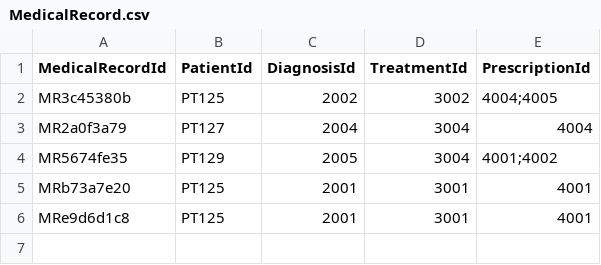
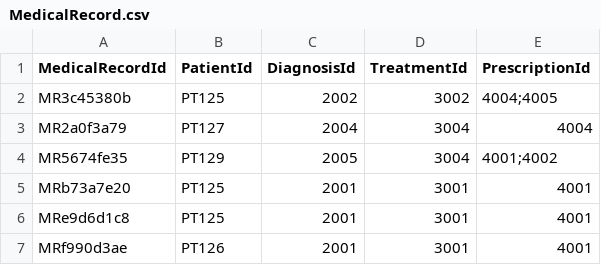
Before and after one commit to Exhilion/SC2002-Project, a CSV file: Java Files/MedicalRecord.csv, drawn as a sheet.

```diff
--- a/Java Files/MedicalRecord.csv
+++ b/Java Files/MedicalRecord.csv
@@ -6 +6,2 @@ MRb73a7e20,PT125,2001,3001,4001
 MRe9d6d1c8,PT125,2001,3001,4001
+MRf990d3ae,PT126,2001,3001,4001
```
Also changed, not shown: Java Files/Appointment.csv, Java Files/AppointmentOutcome.csv, 10 other files.
